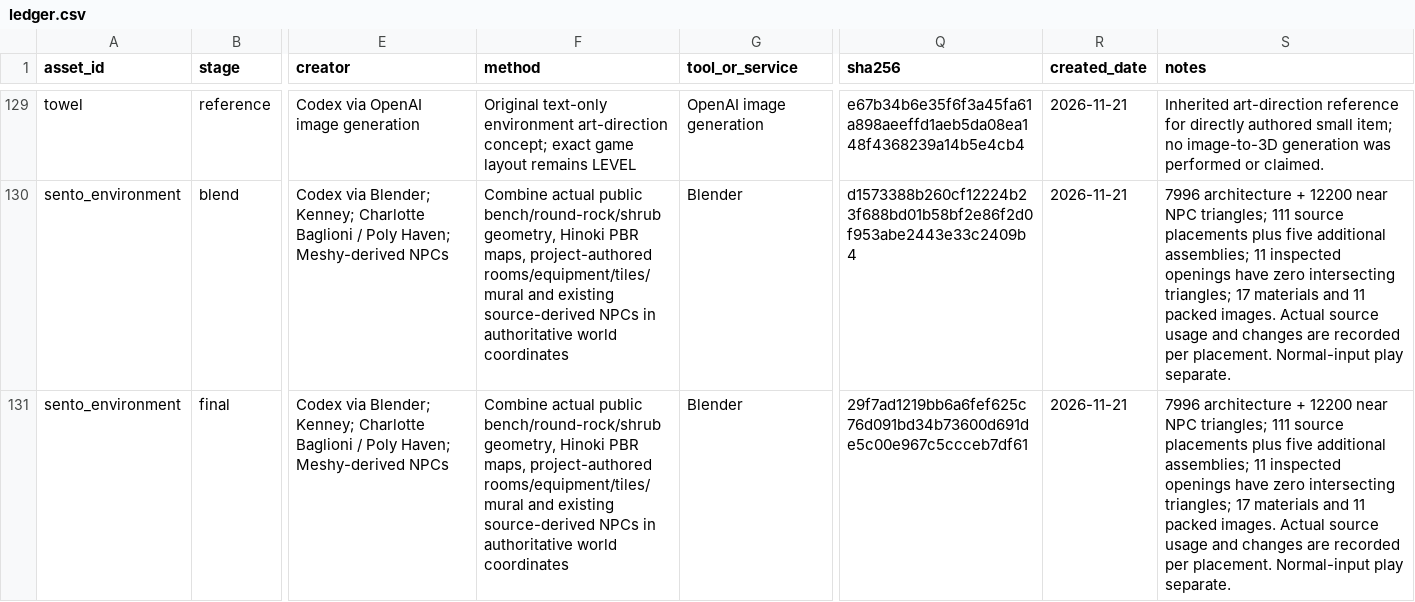
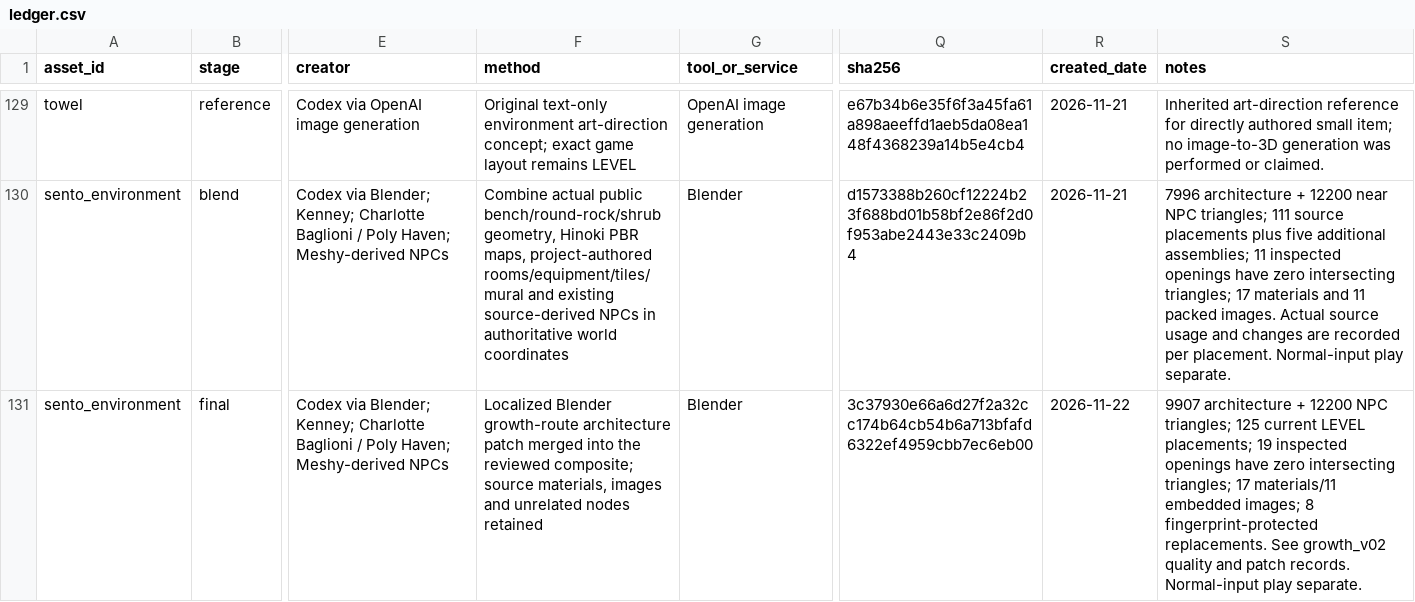
Before and after one commit to shunkat/sento-duck-explorer, a CSV file: assets/ledger.csv, drawn as a sheet; only a part is shown, gaps mark what is left out; the diff covers the shown part only; the diff names each change by its address in the sheet, - before the commit and + after, or states it on an @@ line.

Commit message:
Add growth-route environment assets and reproducible patch pipeline

```diff
--- a/assets/ledger.csv
+++ b/assets/ledger.csv
-F131 (method): Combine actual public bench/round-rock/shrub geometry, Hinoki PBR maps, project-authored rooms/equipment/tiles/mural and existing source-derived NPCs in authoritative world coordinates
+F131 (method): Localized Blender growth-route architecture patch merged into the reviewed composite; source materials, images and unrelated nodes retained
-Q131 (sha256): 29f7ad1219bb6a6fef625c76d091bd34b73600d691de5c00e967c5ccceb7df61
+Q131 (sha256): 3c37930e66a6d27f2a32cc174b64cb54b6a713bfafd6322ef4959cbb7ec6eb00
-R131 (created_date): 2026-11-21
+R131 (created_date): 2026-11-22
-S131 (notes): 7996 architecture + 12200 near NPC triangles; 111 source placements plus five additional assemblies; 11 inspected openings have zero intersecting triangles; 17 materials and 11 packed images. Actual source usage and changes are recorded per placement. Normal-input play…
+S131 (notes): 9907 architecture + 12200 NPC triangles; 125 current LEVEL placements; 19 inspected openings have zero intersecting triangles; 17 materials/11 embedded images; 8 fingerprint-protected replacements. See growth_v02 quality and patch records. Normal-input play…
```
Also changed, not shown: 2 added rows elsewhere in this file, 30 other files.
